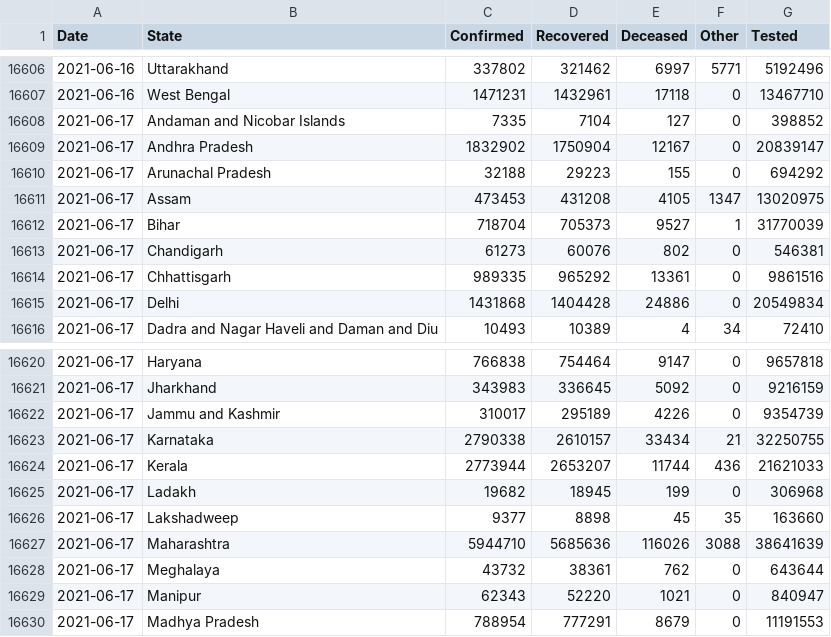
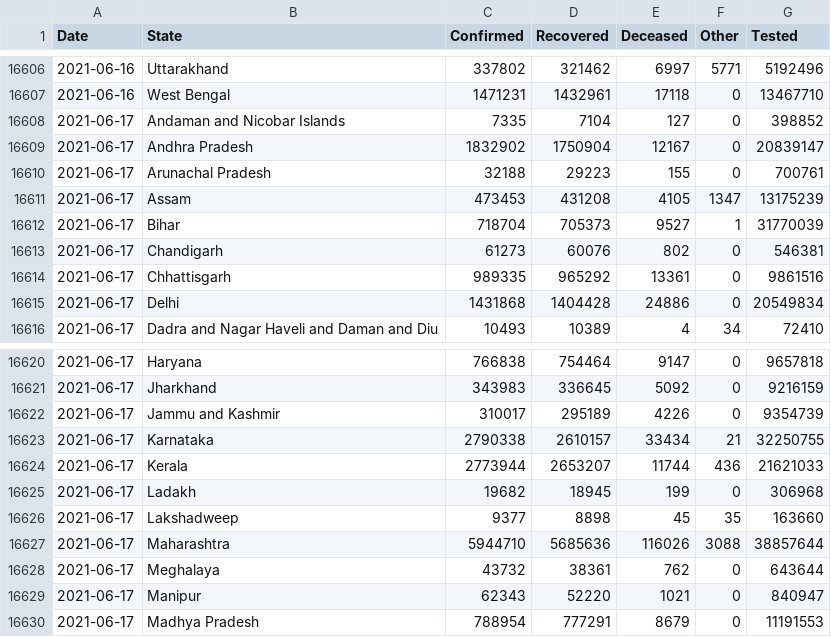
Before and after one commit to covid19india/api, a CSV file: csv/latest/states.csv, drawn as a sheet; only a part is shown, gaps mark what is left out.

Commit message:
data updated on - Thu Jun 17 16:56:32 UTC 2021

```diff
--- a/csv/latest/states.csv
+++ b/csv/latest/states.csv
@@ -16609,4 +16609,4 @@ Date,State,Confirmed,Recovered,Deceased,Other,Tested
 2021-06-17,Andhra Pradesh,1832902,1750904,12167,0,20839147
-2021-06-17,Arunachal Pradesh,32188,29223,155,0,694292
-2021-06-17,Assam,473453,431208,4105,1347,13020975
+2021-06-17,Arunachal Pradesh,32188,29223,155,0,700761
+2021-06-17,Assam,473453,431208,4105,1347,13175239
 2021-06-17,Bihar,718704,705373,9527,1,31770039
@@ -16626,3 +16626,3 @@ Date,State,Confirmed,Recovered,Deceased,Other,Tested
 2021-06-17,Lakshadweep,9377,8898,45,35,163660
-2021-06-17,Maharashtra,5944710,5685636,116026,3088,38641639
+2021-06-17,Maharashtra,5944710,5685636,116026,3088,38857644
 2021-06-17,Meghalaya,43732,38361,762,0,643644
```
Also changed, not shown: 14 other files.
